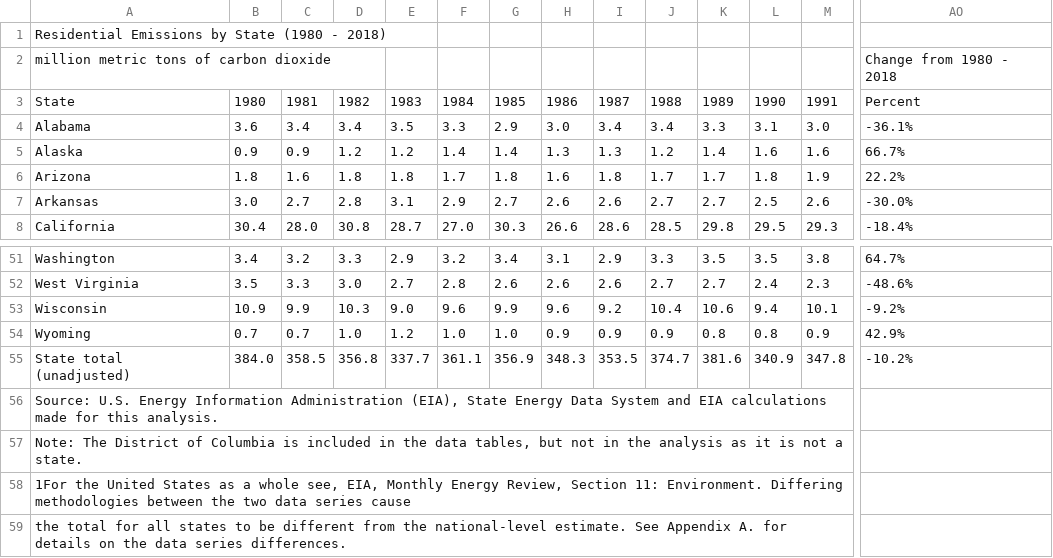
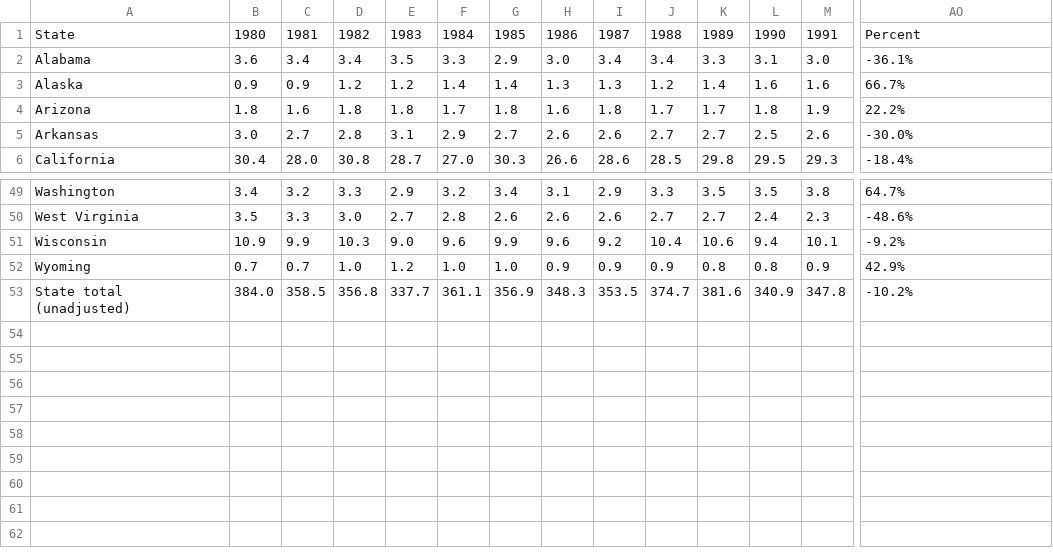
Before and after one commit to chuka19952/carbon-footprint, a CSV file: residential - Sheet1.csv, drawn as a sheet; only a part is shown, gaps mark what is left out; rows hold the shown columns only; the diff names each change by its address in the sheet, - before the commit and + after, or states it on an @@ line.

Commit message:
Update residential - Sheet1.csv
repaired

```diff
--- a/residential - Sheet1.csv
+++ b/residential - Sheet1.csv
-row 1: Residential Emissions by State (1980 - 2018)
-row 2: million metric tons of carbon dioxide |  |  |  |  |  |  |  |  |  |  |  |  | Change from 1980 - 2018
-row 56: Source: U.S. Energy Information Administration (EIA), State Energy Data System and EIA calculations made for this analysis.
-row 57: Note: The District of Columbia is included in the data tables, but not in the analysis as it is not a state.
-row 58: 1For the United States as a whole see, EIA, Monthly Energy Review, Section 11: Environment. Differing methodologies between the two data series cause
-row 59: the total for all states to be different from the national-level estimate. See Appendix A. for details on the data series differences.
```
